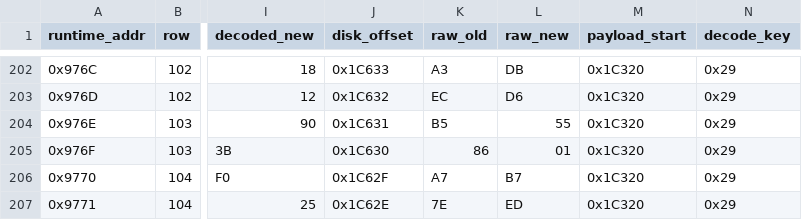
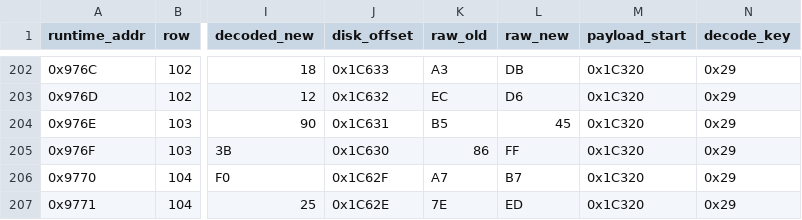
Before and after one commit to KLostSoul/PC88-Valis1-Localization, a CSV file: source/accepted/tables/events/block-4-raw-changes.csv, drawn as a sheet; only a part is shown, gaps mark what is left out; the diff names each change by its address in the sheet, - before the commit and + after, or states it on an @@ line.

```diff
--- a/source/accepted/tables/events/block-4-raw-changes.csv
+++ b/source/accepted/tables/events/block-4-raw-changes.csv
-L204 (raw_new): 55
+L204 (raw_new): 45
-L205 (raw_new): 01
+L205 (raw_new): FF
```
Also changed, not shown: source/accepted/tables/events/block-1-raw-changes.csv, source/accepted/tables/events/block-2-raw-changes.csv, 22 other files.
